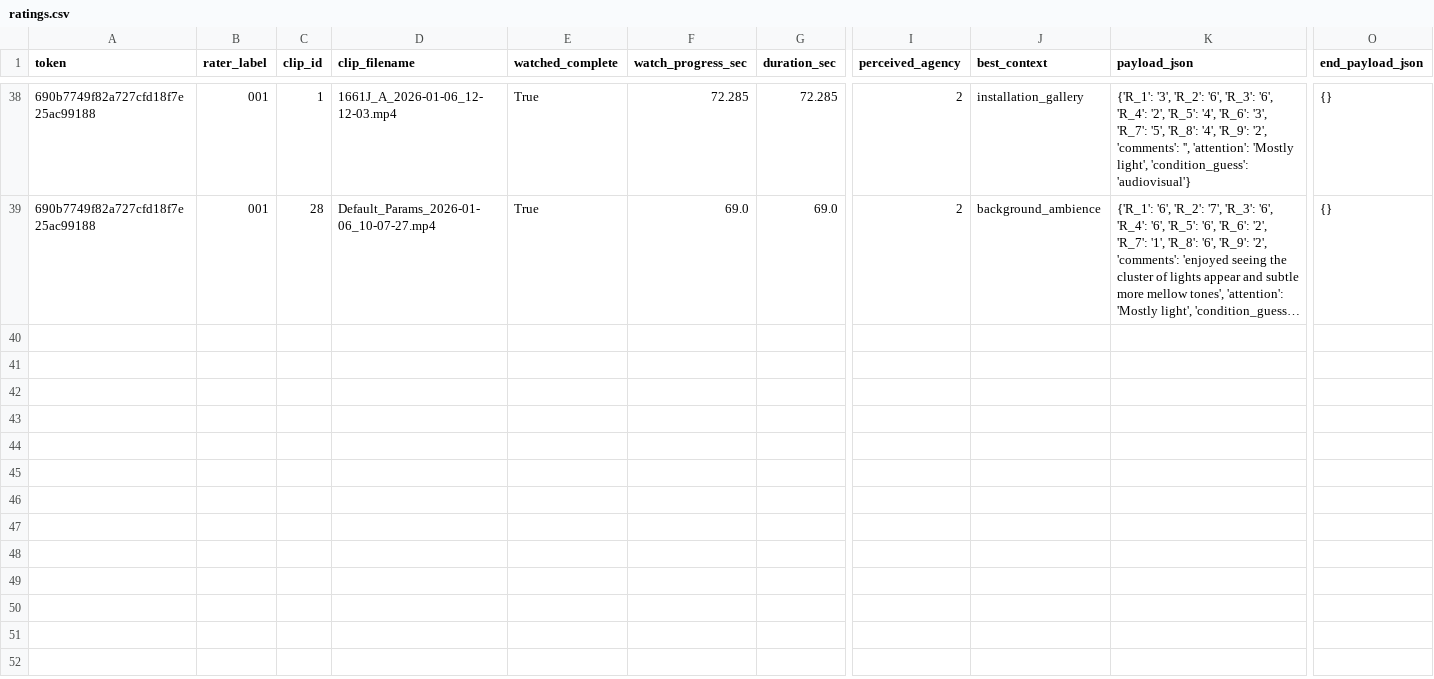
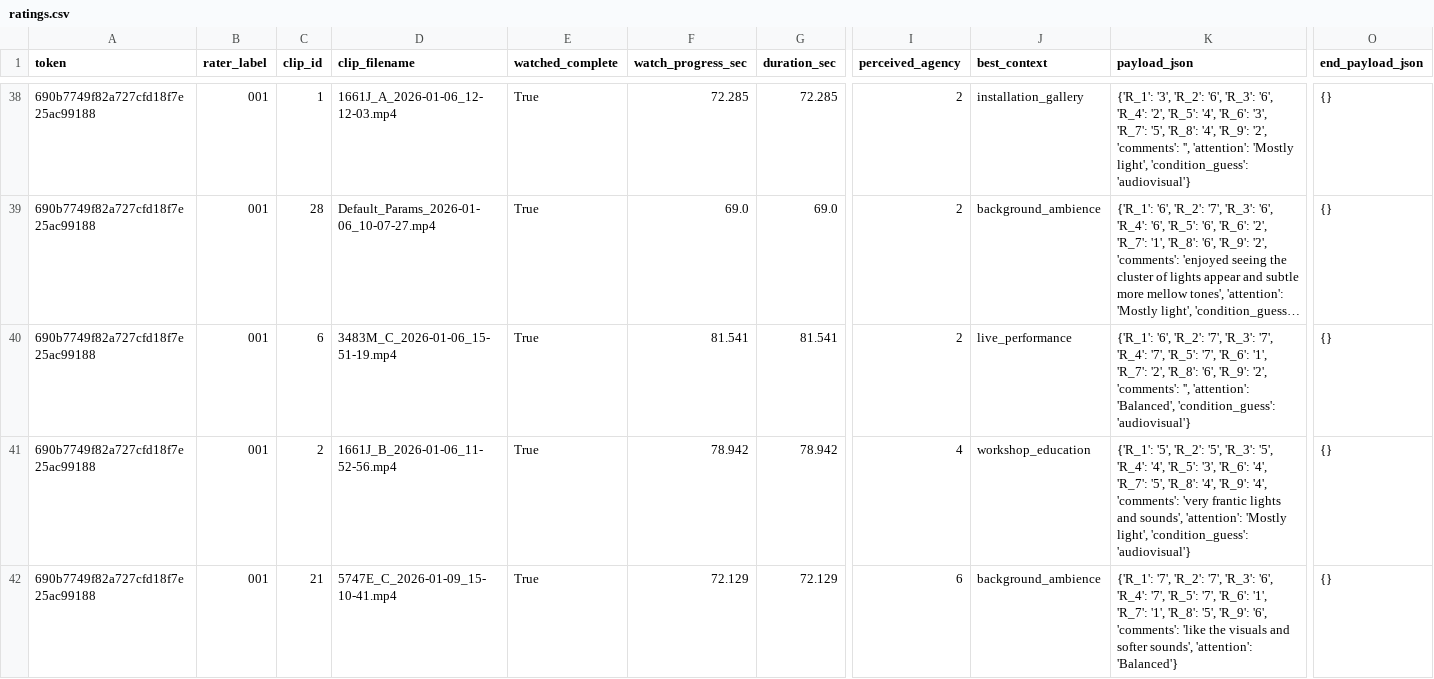
Before and after one commit to td0034/OrganisedSound, a CSV file: Rater Survey/exports/ratings.csv, drawn as a sheet; only a part is shown, gaps mark what is left out; long unchanged cells end in …; rows hold the shown columns only; the diff names each change by its address in the sheet, - before the commit and + after, or states it on an @@ line.

```diff
--- a/Rater Survey/exports/ratings.csv
+++ b/Rater Survey/exports/ratings.csv
+row 40: 690b7749f82a727cfd18f7e25ac99188 | 001 | 6 | 3483M_C_2026-01-06_15-51-19.mp4 | True | 81.541 | 81.541 | 2 | live_performance | {'R_1': '6', 'R_2': '7', 'R_3': '7', 'R_4': '7', 'R_5': '7', 'R_6': '1', 'R_7': '2', 'R_8': '6', 'R_9': '2', 'comments': '', 'attention': 'Balanced', 'condition_guess': 'audiovisual'} | {}
+row 41: 690b7749f82a727cfd18f7e25ac99188 | 001 | 2 | 1661J_B_2026-01-06_11-52-56.mp4 | True | 78.942 | 78.942 | 4 | workshop_education | {'R_1': '5', 'R_2': '5', 'R_3': '5', 'R_4': '4', 'R_5': '3', 'R_6': '4', 'R_7': '5', 'R_8': '4', 'R_9': '4', 'comments': 'very frantic lights and sounds', 'attention': 'Mostly light', 'condition_guess': 'audiovisual'} | {}
+row 42: 690b7749f82a727cfd18f7e25ac99188 | 001 | 21 | 5747E_C_2026-01-09_15-10-41.mp4 | True | 72.129 | 72.129 | 6 | background_ambience | {'R_1': '7', 'R_2': '7', 'R_3': '6', 'R_4': '7', 'R_5': '7', 'R_6': '1', 'R_7': '1', 'R_8': '5', 'R_9': '6', 'comments': 'like the visuals and softer sounds', 'attention': 'Balanced'} | {}
```
Also changed, not shown: 1 other file.
